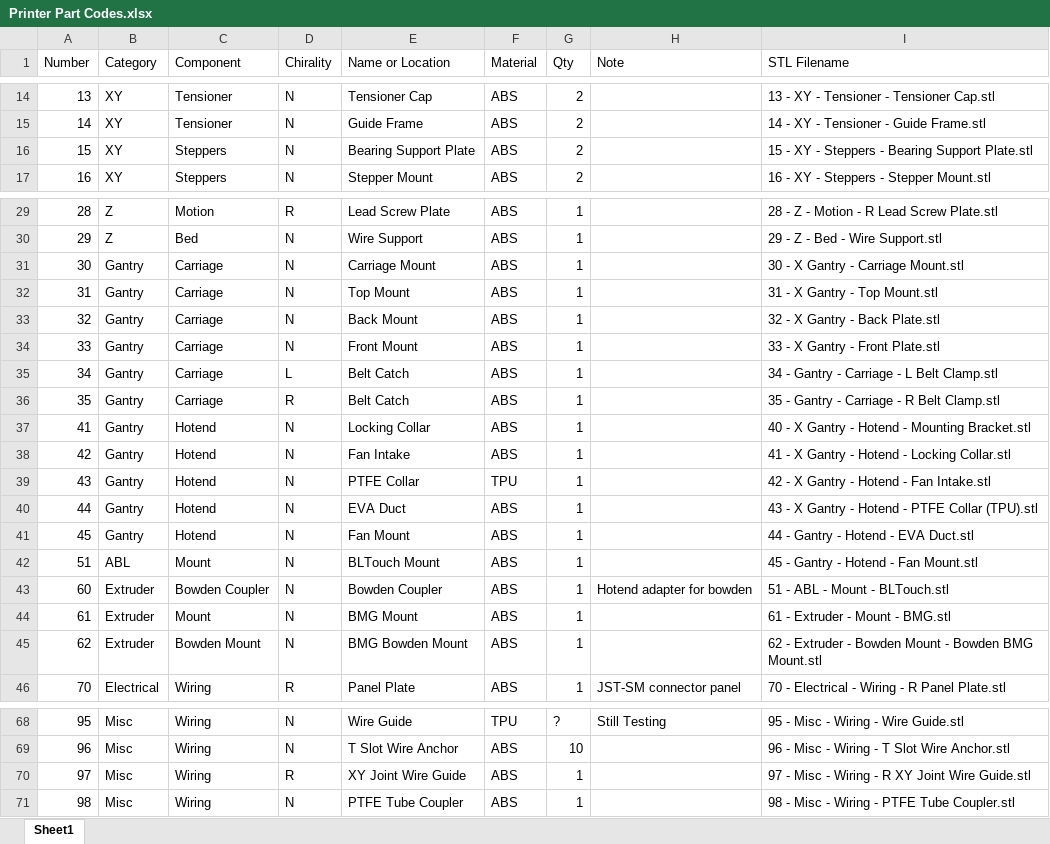
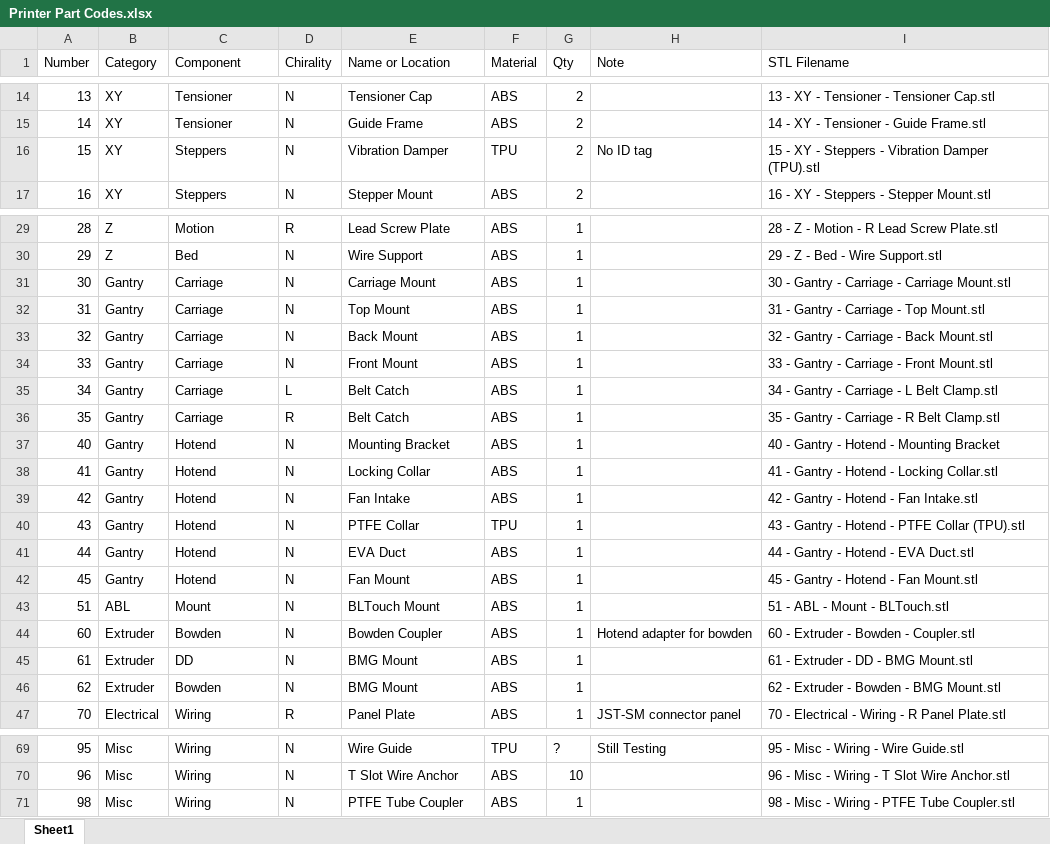
Before and after one commit to jon-harper/clock-3, an Excel workbook: Docs/Printer Part Codes.xlsx, sheet Sheet1, drawn as a sheet; only a part is shown, gaps mark what is left out; values as stored, in another font and other column widths than the file's, no borders; table styles not drawn; removed rows and columns are numbered as before the commit, all else as after; the diff names each change by its address in the sheet, - before the commit and + after, or states it on an @@ line.

Commit message:
12-28 - Numerous fixes
- Fairly significant number of changes today.
- Added a number of missing brackets in the model. I *believe* they are all present now, but will check WBIO (when back in office).
- Fixed a few naming issues in the part codes list. Working on consistency and logical grouping. Re-numbering will come WBIO.
- Iterating through the models and making sure all fasteners are present.
- Added a TPU vibration damper between the AB stepper mounts and the frame. I will test TPU washers WBIO.
- Fixed minor issues with tensioner assembly/disassembly.
- Inset M3s on the tensioner top and added chamfers for screw head insertion/removal.
- Removed #97 after integrating wire guide into the right top `XY Joint` piece (#8).
- Entire XY axis assembly has fasteners but the hotend and X gantry.
- Z axis now has all fasteners; fixed Z2 stepper mislocation.
- Deleted #95 `Wire Guide` part ID entry, as the anchors are doing just fine.
- Trying to modify the side panels for the new crossbars but running into Fusion issues.

```diff
--- a/Docs/Printer Part Codes.xlsx (sheet Sheet1)
+++ b/Docs/Printer Part Codes.xlsx (sheet Sheet1)
-E16 (Name or Location): Bearing Support Plate
+E16 (Name or Location): Vibration Damper
-F16 (Material): ABS
+F16 (Material): TPU
-H16 (Note): (empty)
+H16 (Note): No ID tag
-I16 (STL Filename): …Steppers - Bearing Support Plate.stl
+I16 (STL Filename): …Steppers - Vibration Damper (TPU).stl
-I31 (STL Filename): 30 - X Gantry - Carriage Mount.stl
+I31 (STL Filename): 30 - Gantry - Carriage - Carriage Mount.stl
-I32 (STL Filename): 31 - X Gantry - Top Mount.stl
+I32 (STL Filename): 31 - Gantry - Carriage - Top Mount.stl
-I33 (STL Filename): 32 - X Gantry - Back Plate.stl
+I33 (STL Filename): 32 - Gantry - Carriage - Back Mount.stl
-I34 (STL Filename): 33 - X Gantry - Front Plate.stl
+I34 (STL Filename): 33 - Gantry - Carriage - Front Mount.stl
+row 37: 40 | Gantry | Hotend | N | Mounting Bracket | ABS | 1 |  | 40 - Gantry - Hotend - Mounting Bracket
-I38 (STL Filename): 40 - X Gantry - Hotend - Mounting Bracket.stl
+I38 (STL Filename): 41 - Gantry - Hotend - Locking Collar.stl
-I39 (STL Filename): 41 - X Gantry - Hotend - Locking Collar.stl
+I39 (STL Filename): 42 - Gantry - Hotend - Fan Intake.stl
-I40 (STL Filename): 42 - X Gantry - Hotend - Fan Intake.stl
+I40 (STL Filename): 43 - Gantry - Hotend - PTFE Collar (TPU).stl
-I41 (STL Filename): 43 - X Gantry - Hotend - PTFE Collar (TPU).stl
+I41 (STL Filename): 44 - Gantry - Hotend - EVA Duct.stl
-I42 (STL Filename): 44 - Gantry - Hotend - EVA Duct.stl
+I42 (STL Filename): 45 - Gantry - Hotend - Fan Mount.stl
-I43 (STL Filename): 45 - Gantry - Hotend - Fan Mount.stl
+I43 (STL Filename): 51 - ABL - Mount - BLTouch.stl
-C44 (Component): Bowden Coupler
+C44 (Component): Bowden
-I44 (STL Filename): 51 - ABL - Mount - BLTouch.stl
+I44 (STL Filename): 60 - Extruder - Bowden - Coupler.stl
-C45 (Component): Mount
+C45 (Component): DD
-I45 (STL Filename): 61 - Extruder - Mount - BMG.stl
+I45 (STL Filename): 61 - Extruder - DD - BMG Mount.stl
-C46 (Component): Bowden Mount
+C46 (Component): Bowden
-E46 (Name or Location): BMG Bowden Mount
+E46 (Name or Location): BMG Mount
-I46 (STL Filename): 62 - Extruder - Bowden Mount - Bowden BMG Mount.stl
+I46 (STL Filename): 62 - Extruder - Bowden - BMG Mount.stl
-row 70: 97 | Misc | Wiring | R | XY Joint Wire Guide | ABS | 1 |  | 97 - Misc - Wiring - R XY Joint Wire Guide.stl
```
Also changed, not shown: 10 other files.
